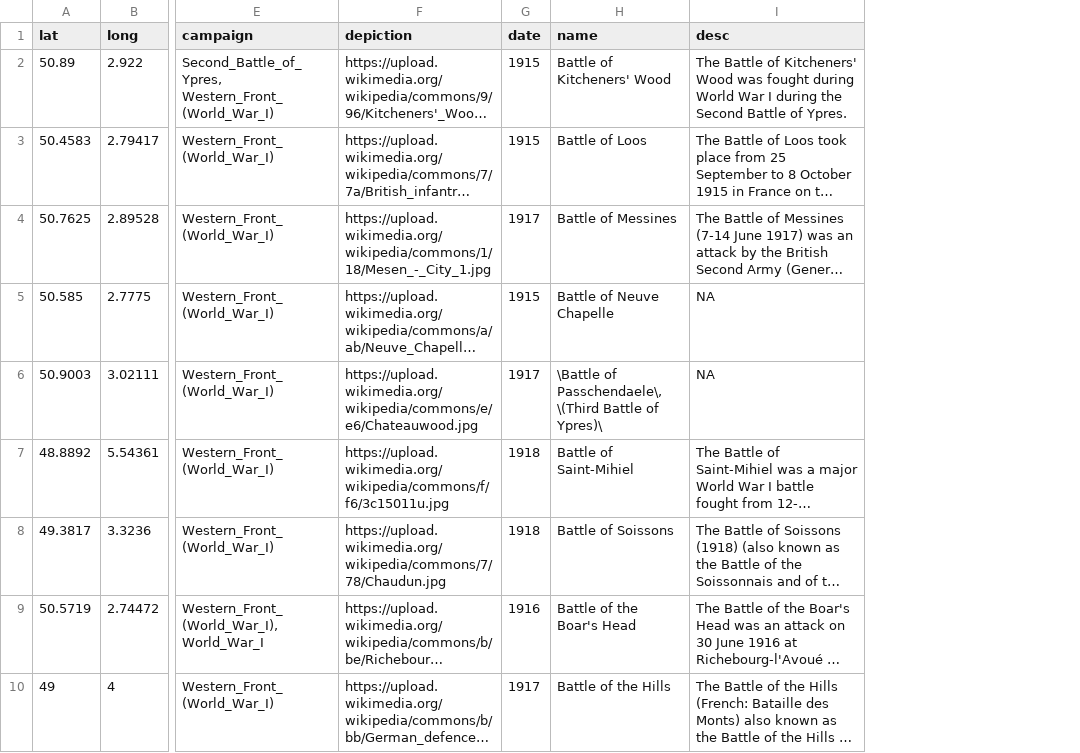
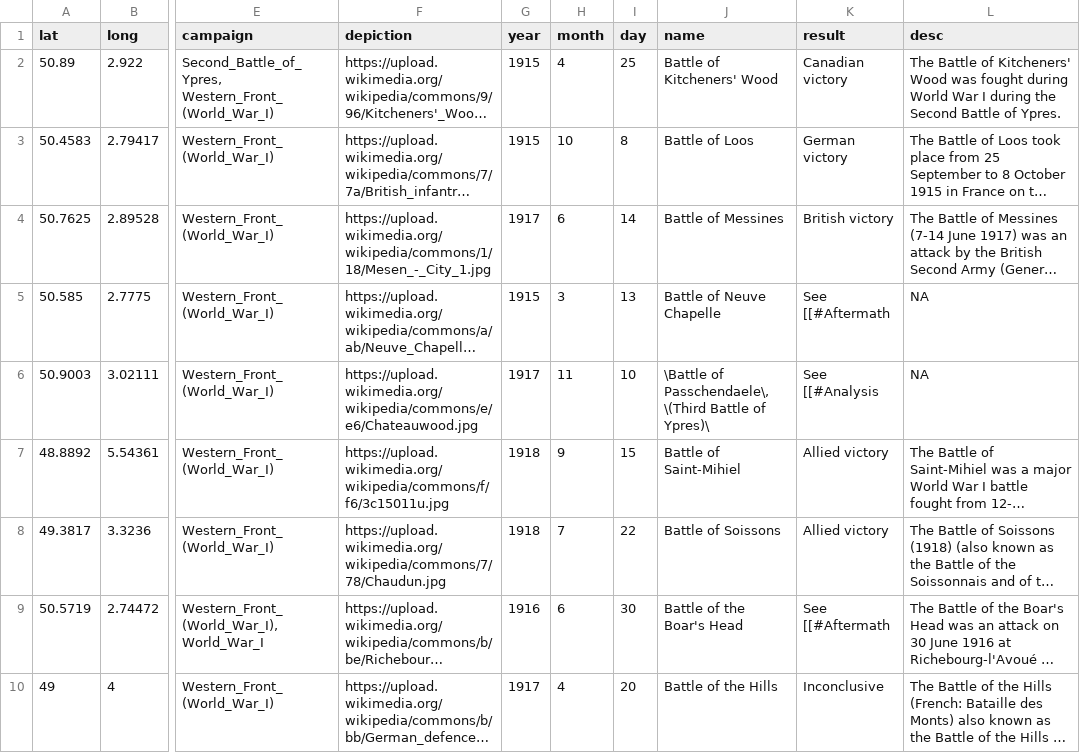
Before and after one commit to Cdk29/WWI_VieweR, a CSV file: European_theatre_of_World_War_I.csv, drawn as a sheet; only a part is shown, gaps mark what is left out; long unchanged cells end in …; the diff covers the shown part only; the diff names each change by its address in the sheet, - before the commit and + after, or states it on an @@ line.

Commit message:
Slidebar input for date, filtering.
Slidebar input for date, filtering. Change in code so the labels of icons remains adequate.

```diff
--- a/European_theatre_of_World_War_I.csv
+++ b/European_theatre_of_World_War_I.csv
+column H (month), rows 2-10: 4 | 10 | 6 | 3 | 11 | 9 | 7 | 6 | 4
+column I (day), rows 2-10: 25 | 8 | 14 | 13 | 10 | 15 | 22 | 30 | 20
+column K (result), rows 2-10: Canadian victory | German victory | British victory | See [[#Aftermath | See [[#Analysis | Allied victory | Allied victory | See [[#Aftermath | Inconclusive
-G1: date
+G1: year
```
Also changed, not shown: 7 edited cells elsewhere in this file, 4 other files.
